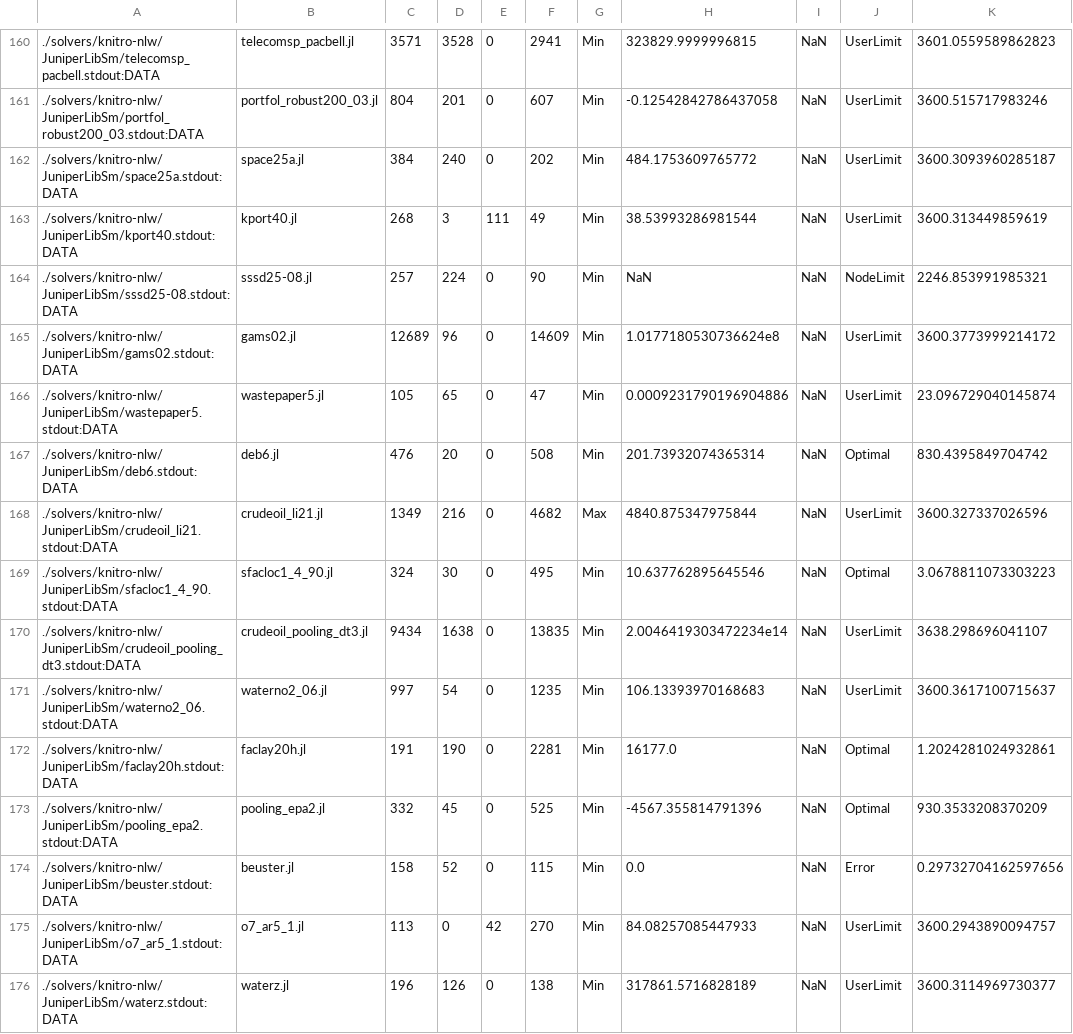
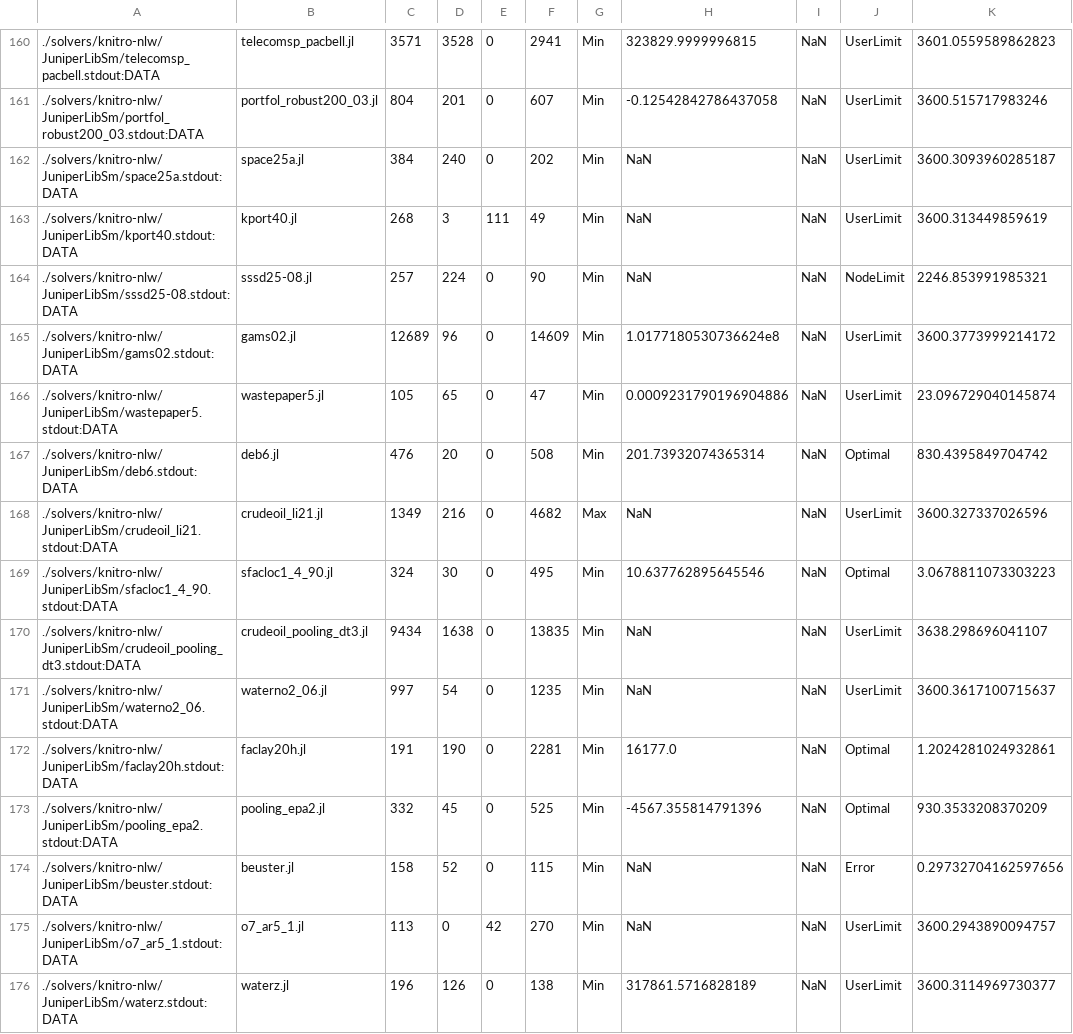
Before and after one commit to Wikunia/BnBVisual, a CSV file: data/knitro-nlw_data.csv, drawn as a sheet; only a part is shown, gaps mark what is left out; the diff covers the shown part only.

```diff
--- a/data/knitro-nlw_data.csv
+++ b/data/knitro-nlw_data.csv
@@ -161,4 +161,4 @@
 ./solvers/knitro-nlw/JuniperLibSm/portfol_robust200_03.stdout:DATA, portfol_robust200_03.jl, 804, 201, 0, 607, Min, -0.12542842786437058, NaN, UserLimit, 3600.515717983246
-./solvers/knitro-nlw/JuniperLibSm/space25a.stdout:DATA, space25a.jl, 384, 240, 0, 202, Min, 484.1753609765772, NaN, UserLimit, 3600.3093960285187
-./solvers/knitro-nlw/JuniperLibSm/kport40.stdout:DATA, kport40.jl, 268, 3, 111, 49, Min, 38.53993286981544, NaN, UserLimit, 3600.313449859619
+./solvers/knitro-nlw/JuniperLibSm/space25a.stdout:DATA, space25a.jl, 384, 240, 0, 202, Min, NaN, NaN, UserLimit, 3600.3093960285187
+./solvers/knitro-nlw/JuniperLibSm/kport40.stdout:DATA, kport40.jl, 268, 3, 111, 49, Min, NaN, NaN, UserLimit, 3600.313449859619
 ./solvers/knitro-nlw/JuniperLibSm/sssd25-08.stdout:DATA, sssd25-08.jl, 257, 224, 0, 90, Min, NaN, NaN, NodeLimit, 2246.853991985321
@@ -167,10 +167,10 @@
 ./solvers/knitro-nlw/JuniperLibSm/deb6.stdout:DATA, deb6.jl, 476, 20, 0, 508, Min, 201.73932074365314, NaN, Optimal, 830.4395849704742
-./solvers/knitro-nlw/JuniperLibSm/crudeoil_li21.stdout:DATA, crudeoil_li21.jl, 1349, 216, 0, 4682, Max, 4840.875347975844, NaN, UserLimit, 3600.327337026596
+./solvers/knitro-nlw/JuniperLibSm/crudeoil_li21.stdout:DATA, crudeoil_li21.jl, 1349, 216, 0, 4682, Max, NaN, NaN, UserLimit, 3600.327337026596
 ./solvers/knitro-nlw/JuniperLibSm/sfacloc1_4_90.stdout:DATA, sfacloc1_4_90.jl, 324, 30, 0, 495, Min, 10.637762895645546, NaN, Optimal, 3.0678811073303223
-./solvers/knitro-nlw/JuniperLibSm/crudeoil_pooling_dt3.stdout:DATA, crudeoil_pooling_dt3.jl, 9434, 1638, 0, 13835, Min, 2.0046419303472234e14, NaN, UserLimit, 3638.298696041107
-./solvers/knitro-nlw/JuniperLibSm/waterno2_06.stdout:DATA, waterno2_06.jl, 997, 54, 0, 1235, Min, 106.13393970168683, NaN, UserLimit, 3600.3617100715637
+./solvers/knitro-nlw/JuniperLibSm/crudeoil_pooling_dt3.stdout:DATA, crudeoil_pooling_dt3.jl, 9434, 1638, 0, 13835, Min, NaN, NaN, UserLimit, 3638.298696041107
+./solvers/knitro-nlw/JuniperLibSm/waterno2_06.stdout:DATA, waterno2_06.jl, 997, 54, 0, 1235, Min, NaN, NaN, UserLimit, 3600.3617100715637
 ./solvers/knitro-nlw/JuniperLibSm/faclay20h.stdout:DATA, faclay20h.jl, 191, 190, 0, 2281, Min, 16177.0, NaN, Optimal, 1.2024281024932861
 ./solvers/knitro-nlw/JuniperLibSm/pooling_epa2.stdout:DATA, pooling_epa2.jl, 332, 45, 0, 525, Min, -4567.355814791396, NaN, Optimal, 930.3533208370209
-./solvers/knitro-nlw/JuniperLibSm/beuster.stdout:DATA, beuster.jl, 158, 52, 0, 115, Min, 0.0, NaN, Error, 0.29732704162597656
-./solvers/knitro-nlw/JuniperLibSm/o7_ar5_1.stdout:DATA, o7_ar5_1.jl, 113, 0, 42, 270, Min, 84.08257085447933, NaN, UserLimit, 3600.2943890094757
+./solvers/knitro-nlw/JuniperLibSm/beuster.stdout:DATA, beuster.jl, 158, 52, 0, 115, Min, NaN, NaN, Error, 0.29732704162597656
+./solvers/knitro-nlw/JuniperLibSm/o7_ar5_1.stdout:DATA, o7_ar5_1.jl, 113, 0, 42, 270, Min, NaN, NaN, UserLimit, 3600.2943890094757
 ./solvers/knitro-nlw/JuniperLibSm/waterz.stdout:DATA, waterz.jl, 196, 126, 0, 138, Min, 317861.5716828189, NaN, UserLimit, 3600.3114969730377
```
Also changed, not shown: 79 edited cells elsewhere in this file, 2 other files.
